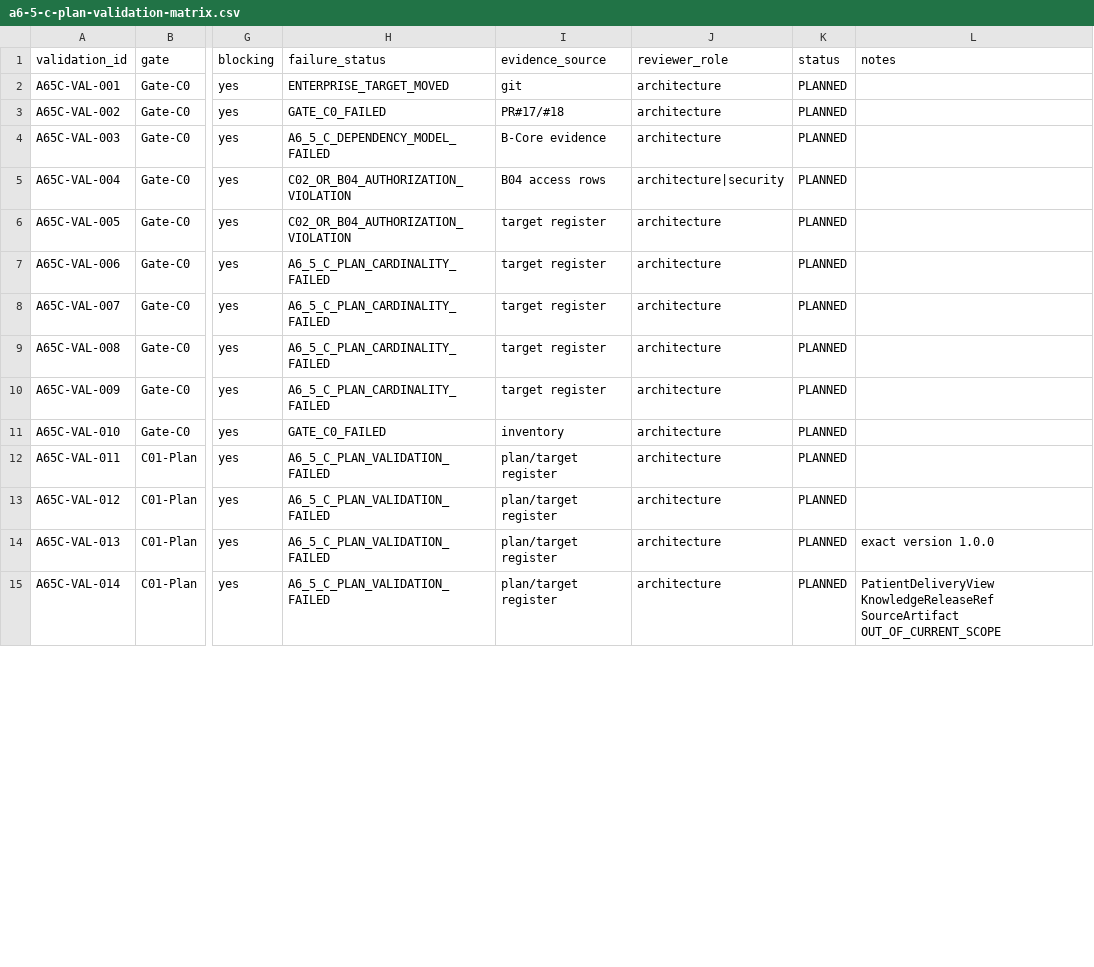
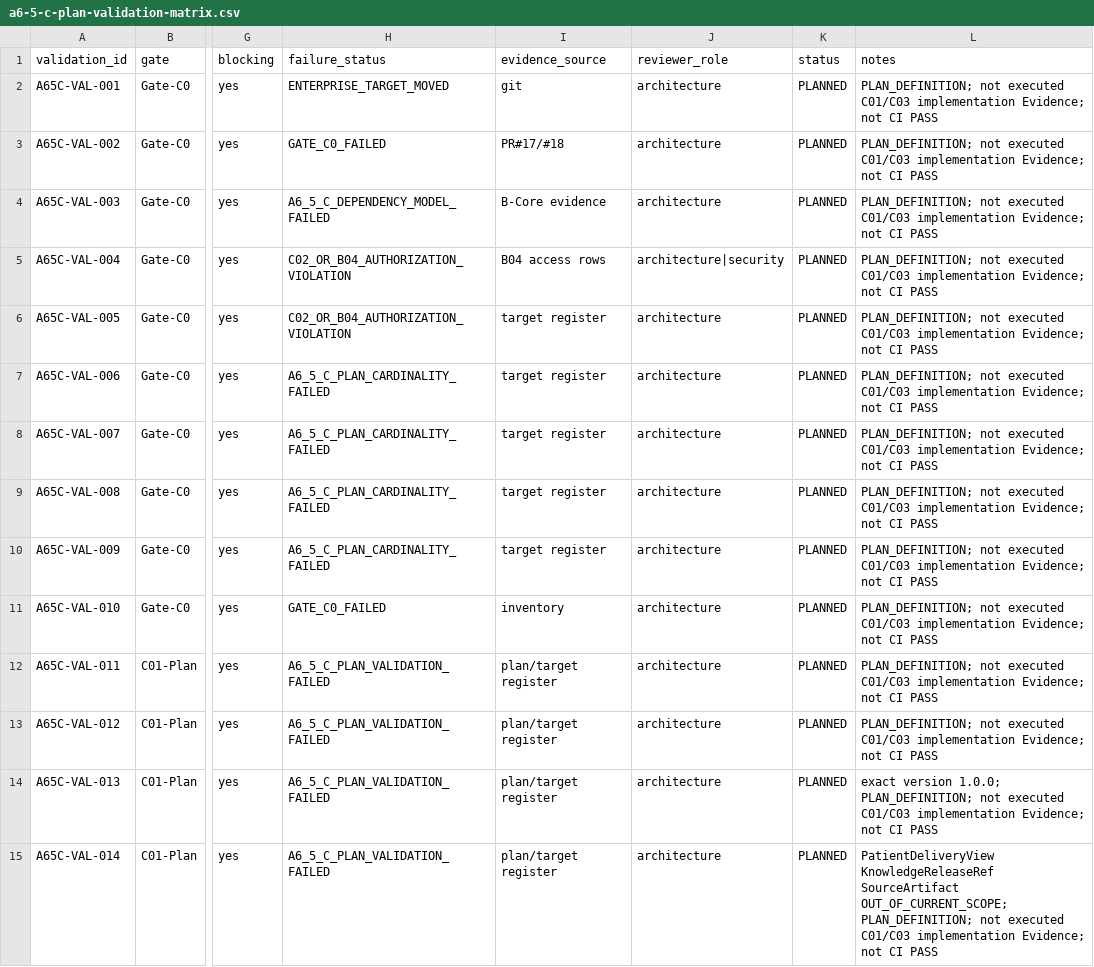
Before and after one commit to cxjchelsea/AIdoctor, a CSV file: docs/refactoring/plans/phase-a/a6-5/a6-5-c-plan-validation-matrix.csv, drawn as a sheet; only a part is shown, gaps mark what is left out; the diff covers the shown part only; the diff names each change by its address in the sheet, - before the commit and + after, or states it on an @@ line.

```diff
--- a/docs/refactoring/plans/phase-a/a6-5/a6-5-c-plan-validation-matrix.csv
+++ b/docs/refactoring/plans/phase-a/a6-5/a6-5-c-plan-validation-matrix.csv
-L2:L13 (notes): (empty)
+L2:L13 (notes): PLAN_DEFINITION; not executed C01/C03 implementation Evidence; not CI PASS
-L14 (notes): exact version 1.0.0
+L14 (notes): exact version 1.0.0; PLAN_DEFINITION; not executed C01/C03 implementation Evidence; not CI PASS
-L15 (notes): …KnowledgeReleaseRef SourceArtifact OUT_OF_CURRENT_SCOPE
+L15 (notes): …KnowledgeReleaseRef SourceArtifact OUT_OF_CURRENT_SCOPE; PLAN_DEFINITION; not executed C01/C03 implementation Evidence; not CI PASS
```
Also changed, not shown: 31 edited cells elsewhere in this file, 1 other file.
